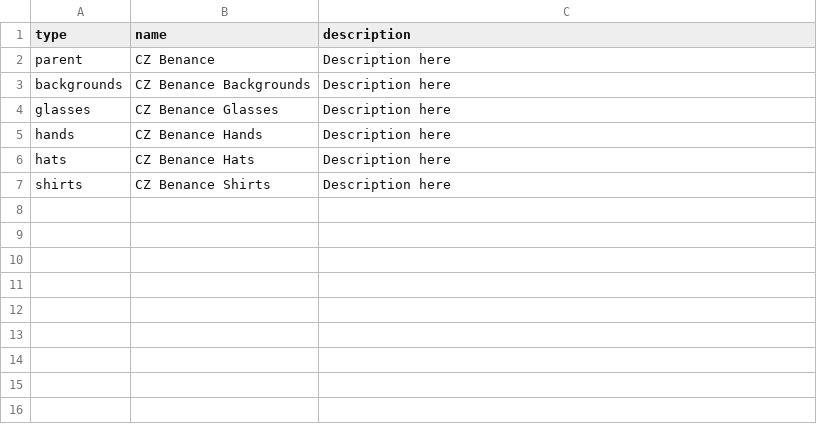
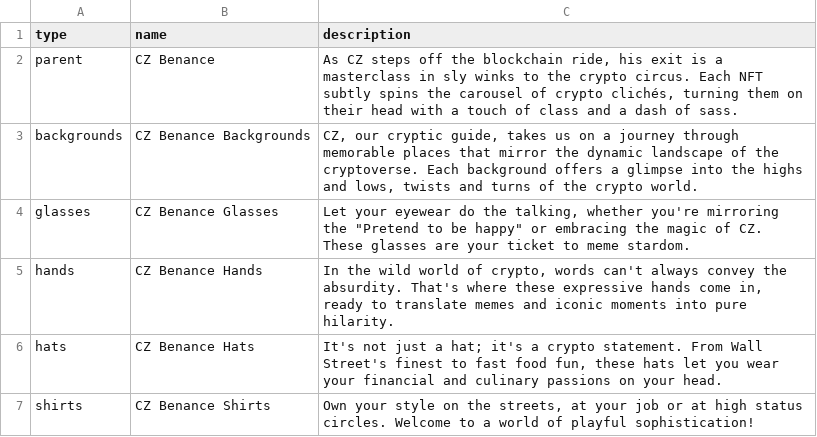
Before and after one commit to rmrk-team/cz-benance-evm, a CSV file: preprocess/input/collection_metadata.csv, drawn as a sheet.

Commit message:
Gives different odds to each part. Adds input csvs for preprocess.

```diff
--- a/preprocess/input/collection_metadata.csv
+++ b/preprocess/input/collection_metadata.csv
@@ -1,7 +1,7 @@
 type,name,description
-"parent","CZ Benance","Description here"
-"backgrounds","CZ Benance Backgrounds","Description here"
-"glasses","CZ Benance Glasses","Description here"
-"hands","CZ Benance Hands","Description here"
-"hats","CZ Benance Hats","Description here"
-"shirts","CZ Benance Shirts","Description here"
+parent,CZ Benance,"As CZ steps off the blockchain ride, his exit is a masterclass in sly winks to the crypto circus. Each NFT subtly spins the carousel of crypto clichés, turning them on their head with a touch of class and a dash of sass."
+backgrounds,CZ Benance Backgrounds,"CZ, our cryptic guide, takes us on a journey through memorable places that mirror the dynamic landscape of the cryptoverse. Each background offers a glimpse into the highs and lows, twists and turns of the crypto world."
+glasses,CZ Benance Glasses,"Let your eyewear do the talking, whether you're mirroring the ""Pretend to be happy"" or embracing the magic of CZ. These glasses are your ticket to meme stardom. "
+hands,CZ Benance Hands,"In the wild world of crypto, words can't always convey the absurdity. That's where these expressive hands come in, ready to translate memes and iconic moments into pure hilarity."
+hats,CZ Benance Hats,"It's not just a hat; it's a crypto statement. From Wall Street's finest to fast food fun, these hats let you wear your financial and culinary passions on your head."
+shirts,CZ Benance Shirts,"Own your style on the streets, at your job or at high status circles. Welcome to a world of playful sophistication!"
```
Also changed, not shown: 9 other files.
